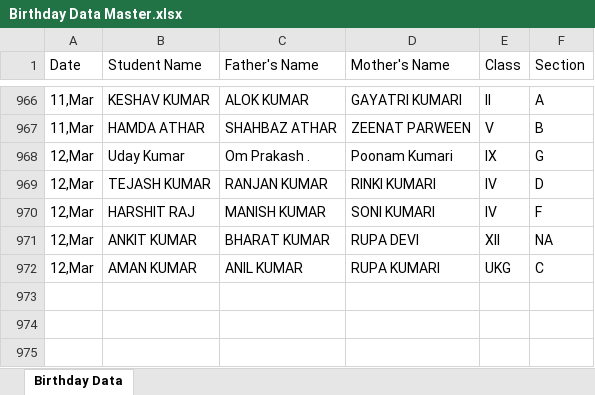
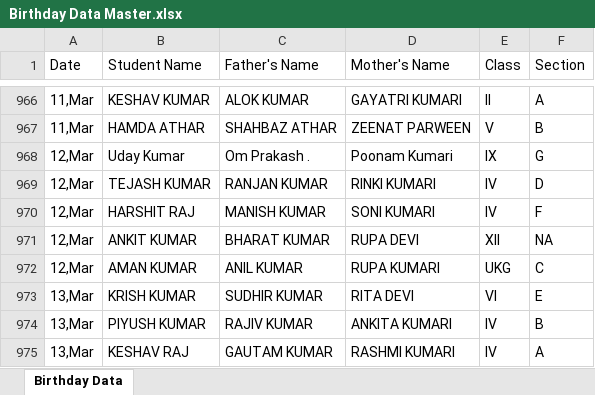
Before and after one commit to pranavsharma-io/HTML, an Excel workbook: Birthday Data Master.xlsx, sheet Birthday Data, drawn as a sheet; only a part is shown, gaps mark what is left out; values as stored, in another font and other column widths than the file's, no borders; the diff names each change by its address in the sheet, - before the commit and + after, or states it on an @@ line.

Commit message:
Automated data scrape and format for 2026-03-10

```diff
--- a/Birthday Data Master.xlsx (sheet Birthday Data)
+++ b/Birthday Data Master.xlsx (sheet Birthday Data)
+row 973: 13,Mar | KRISH KUMAR | SUDHIR KUMAR | RITA DEVI | VI | E
+row 974: 13,Mar | PIYUSH KUMAR | RAJIV KUMAR | ANKITA KUMARI | IV | B
+row 975: 13,Mar | KESHAV RAJ | GAUTAM KUMAR | RASHMI KUMARI | IV | A
```
Also changed, not shown: 2 other files.
